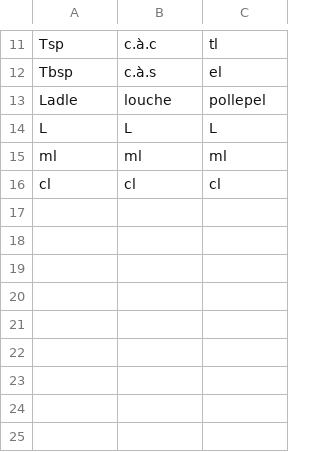
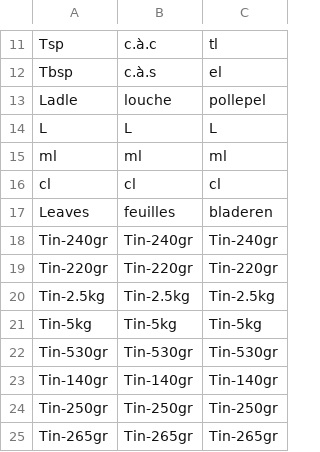
Before and after one commit to hmaldonadovilla/community-kitchen, a CSV file: master_data/UnitOptions.csv, drawn as a sheet; only a part is shown, gaps mark what is left out; the diff names each change by its address in the sheet, - before the commit and + after, or states it on an @@ line.

Commit message:
chore: master data and app screenshots

```diff
--- a/master_data/UnitOptions.csv
+++ b/master_data/UnitOptions.csv
+row 17: Leaves | feuilles | bladeren
+row 18: Tin-240gr | Tin-240gr | Tin-240gr
+row 19: Tin-220gr | Tin-220gr | Tin-220gr
+row 20: Tin-2.5kg | Tin-2.5kg | Tin-2.5kg
+row 21: Tin-5kg | Tin-5kg | Tin-5kg
+row 22: Tin-530gr | Tin-530gr | Tin-530gr
+row 23: Tin-140gr | Tin-140gr | Tin-140gr
+row 24: Tin-250gr | Tin-250gr | Tin-250gr
+row 25: Tin-265gr | Tin-265gr | Tin-265gr
```
Also changed, not shown: master_data/IngredientsOptions.csv, 7 other files.
